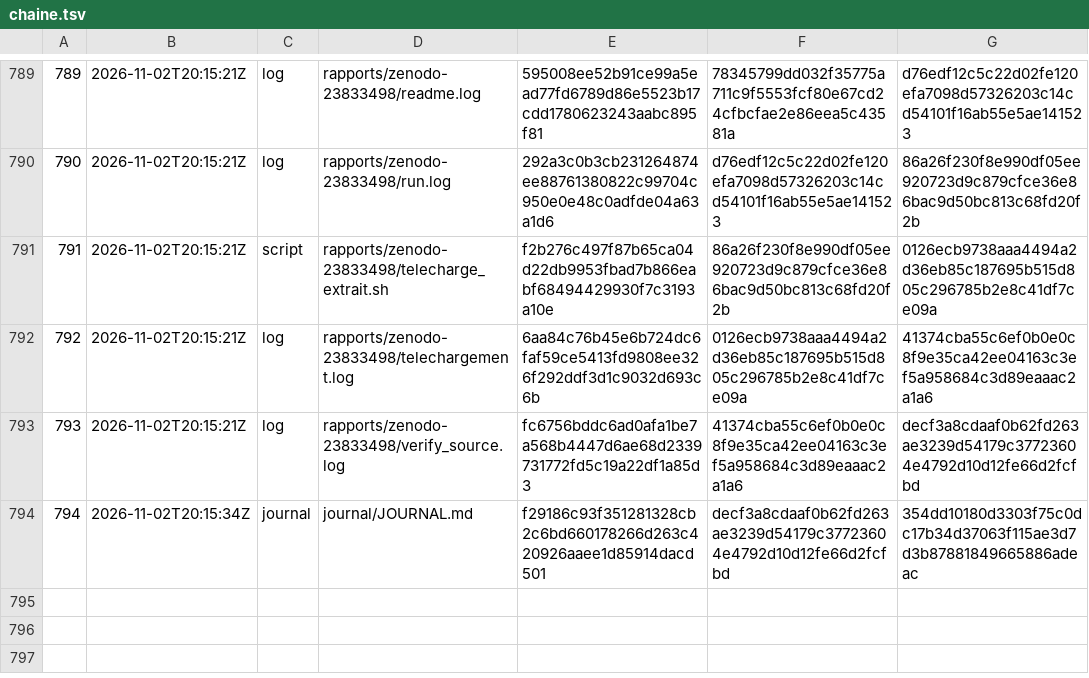
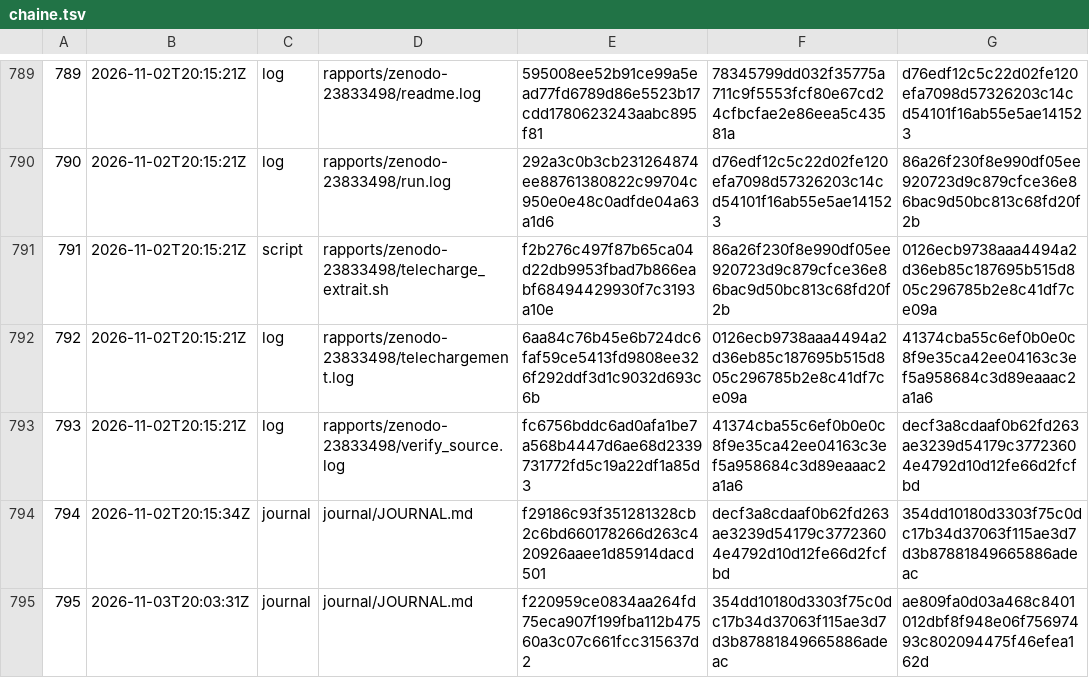
Before and after one commit to gsbellon/replique, a TSV file: registre/chaine.tsv, drawn as a sheet; only a part is shown, gaps mark what is left out.

```diff
--- a/registre/chaine.tsv
+++ b/registre/chaine.tsv
@@ -794 +794,2 @@
 794	2026-11-02T20:15:34Z	journal	journal/JOURNAL.md	f29186c93f351281328cb2c6bd660178266d263c420926aaee1d85914dacd501	decf3a8cdaaf0b62fd263ae3239d54179c37723604e4792d10d12fe66d2fcfbd	354dd10180d3303f75c0dc17b34d37063f115ae3d7d3b87881849665886adeac
+795	2026-11-03T20:03:31Z	journal	journal/JOURNAL.md	f220959ce0834aa264fd75eca907f199fba112b47560a3c07c661fcc315637d2	354dd10180d3303f75c0dc17b34d37063f115ae3d7d3b87881849665886adeac	ae809fa0d03a468c8401012dbf8f948e06f75697493c802094475f46efea162d
```
Also changed, not shown: journal/USAGE.tsv, 2 other files.
